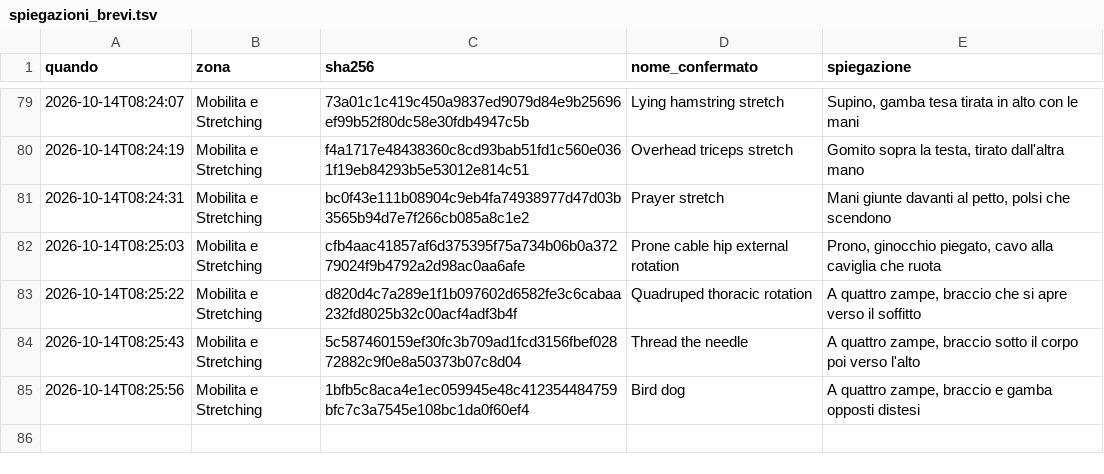
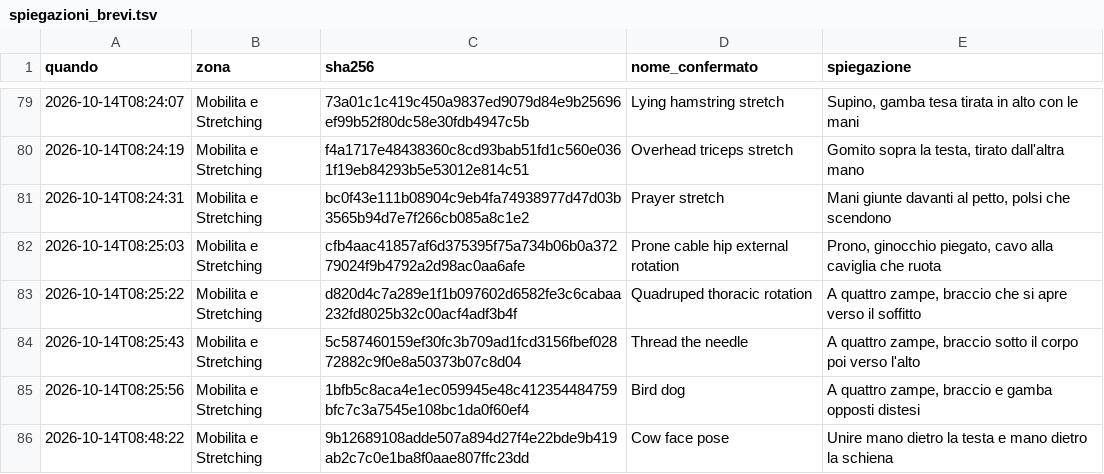
Before and after one commit to IgnazioF321621/benessere-forma, a TSV file: tools/biblioteca-nomi/esiti/spiegazioni_brevi.tsv, drawn as a sheet; only a part is shown, gaps mark what is left out; the diff names each change by its address in the sheet, - before the commit and + after, or states it on an @@ line.

```diff
--- a/tools/biblioteca-nomi/esiti/spiegazioni_brevi.tsv
+++ b/tools/biblioteca-nomi/esiti/spiegazioni_brevi.tsv
+row 86: 2026-10-14T08:48:22 | Mobilita e Stretching | 9b12689108adde507a894d27f4e22bde9b419ab2c7c0e1ba8f0aae807ffc23dd | Cow face pose | Unire mano dietro la testa e mano dietro la schiena
```
Also changed, not shown: 4 other files.
